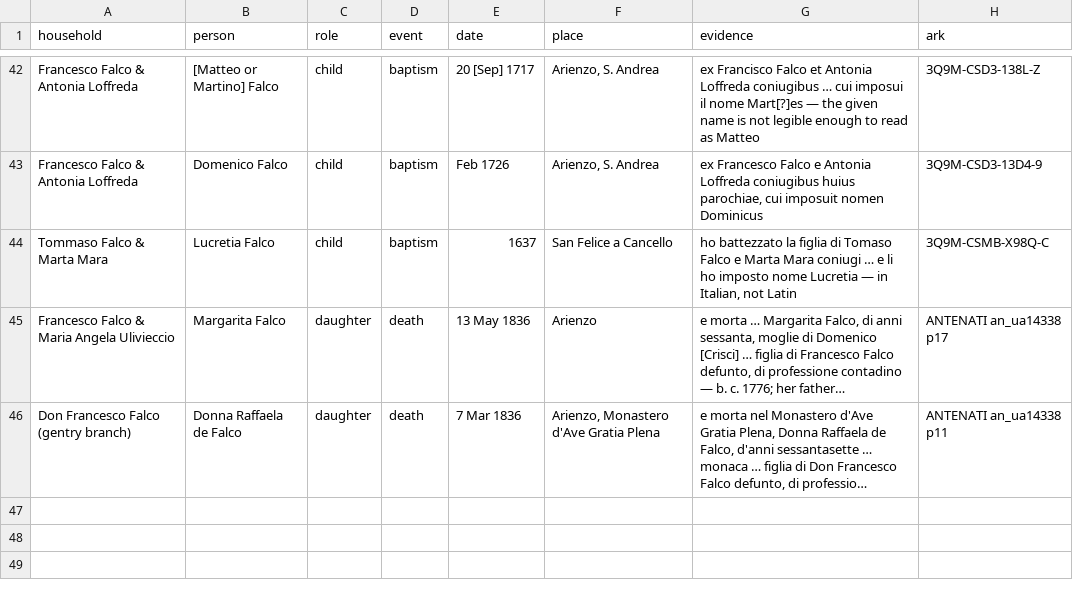
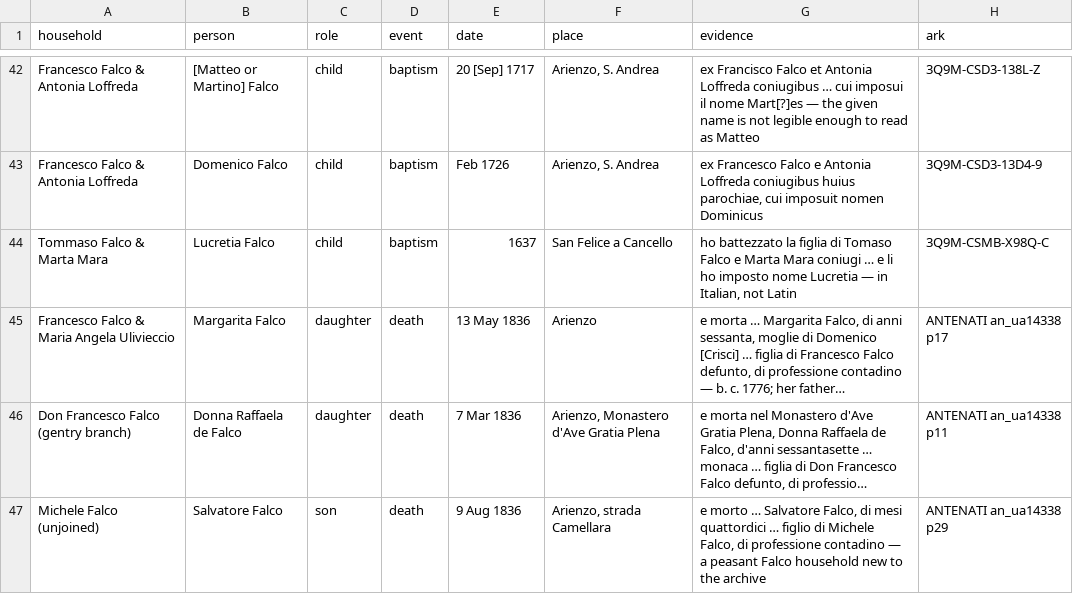
Before and after one commit to daviddef/TheFalco, a TSV file: data/households.tsv, drawn as a sheet; only a part is shown, gaps mark what is left out; long unchanged cells end in …; the diff names each change by its address in the sheet, - before the commit and + after, or states it on an @@ line.

```diff
--- a/data/households.tsv
+++ b/data/households.tsv
+row 47: Michele Falco (unjoined) | Salvatore Falco | son | death | 9 Aug 1836 | Arienzo, strada Camellara | e morto … Salvatore Falco, di mesi quattordici … figlio di Michele Falco, di professione contadino — a peasant Falco household new to the archive | ANTENATI an_ua14338 p29
```
Also changed, not shown: 1 other file.
